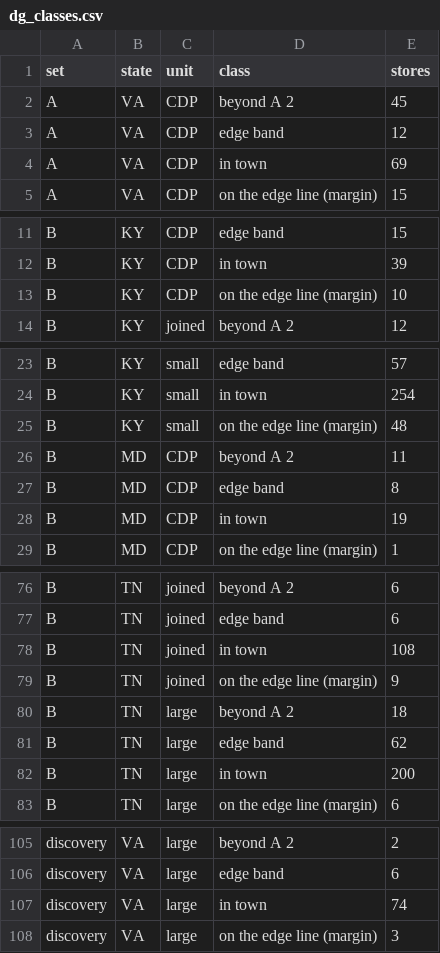
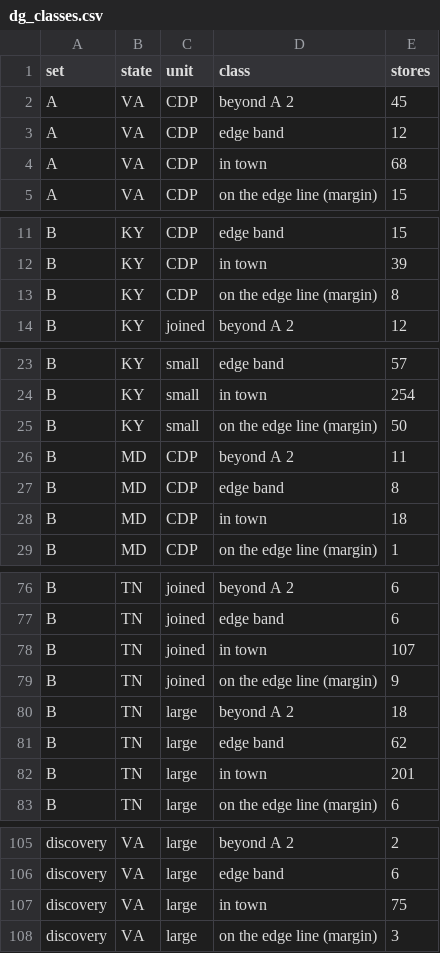
Before and after one commit to busse/isoscape, a CSV file: drafts/dollar-stores-virginia/casestudy/2026-11-21-09-replication/data/dg_classes.csv, drawn as a sheet; only a part is shown, gaps mark what is left out; the diff covers the shown part only.

```diff
--- a/drafts/dollar-stores-virginia/casestudy/2026-11-21-09-replication/data/dg_classes.csv
+++ b/drafts/dollar-stores-virginia/casestudy/2026-11-21-09-replication/data/dg_classes.csv
@@ -3,3 +3,3 @@ A,VA,CDP,beyond A 2,45
 A,VA,CDP,edge band,12
-A,VA,CDP,in town,69
+A,VA,CDP,in town,68
 A,VA,CDP,on the edge line (margin),15
@@ -12,3 +12,3 @@ B,KY,CDP,edge band,15
 B,KY,CDP,in town,39
-B,KY,CDP,on the edge line (margin),10
+B,KY,CDP,on the edge line (margin),8
 B,KY,joined,beyond A 2,12
@@ -24,6 +24,6 @@ B,KY,small,edge band,57
 B,KY,small,in town,254
-B,KY,small,on the edge line (margin),48
+B,KY,small,on the edge line (margin),50
 B,MD,CDP,beyond A 2,11
 B,MD,CDP,edge band,8
-B,MD,CDP,in town,19
+B,MD,CDP,in town,18
 B,MD,CDP,on the edge line (margin),1
@@ -77,3 +77,3 @@ B,TN,joined,beyond A 2,6
 B,TN,joined,edge band,6
-B,TN,joined,in town,108
+B,TN,joined,in town,107
 B,TN,joined,on the edge line (margin),9
@@ -81,3 +81,3 @@ B,TN,large,beyond A 2,18
 B,TN,large,edge band,62
-B,TN,large,in town,200
+B,TN,large,in town,201
 B,TN,large,on the edge line (margin),6
@@ -106,3 +106,3 @@ discovery,VA,large,beyond A 2,2
 discovery,VA,large,edge band,6
-discovery,VA,large,in town,74
+discovery,VA,large,in town,75
 discovery,VA,large,on the edge line (margin),3
```
Also changed, not shown: 9 edited cells elsewhere in this file, 32 other files.
